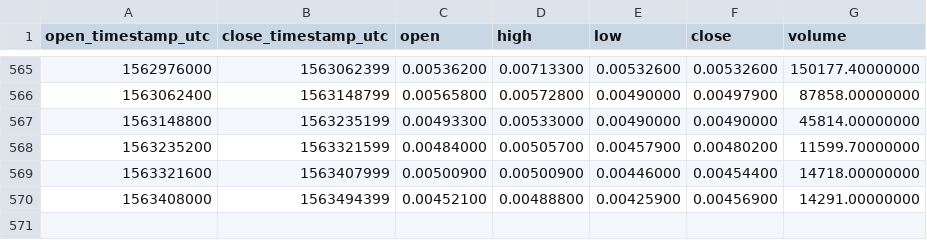
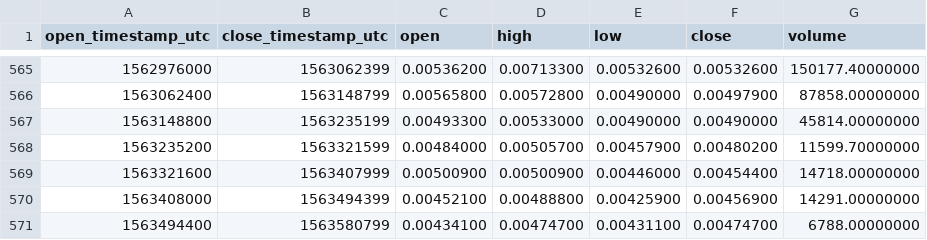
Before and after one commit to cryptobigbro/binance-NAVBNB, a CSV file: binance-NAVBNB-1d.csv, drawn as a sheet; only a part is shown, gaps mark what is left out; the diff names each change by its address in the sheet, - before the commit and + after, or states it on an @@ line.

Commit message:
Update OHLCV data.

```diff
--- a/binance-NAVBNB-1d.csv
+++ b/binance-NAVBNB-1d.csv
+row 571: 1563494400 | 1563580799 | 0.00434100 | 0.00474700 | 0.00431100 | 0.00474700 | 6788.00000000
```
Also changed, not shown: 1 other file.
